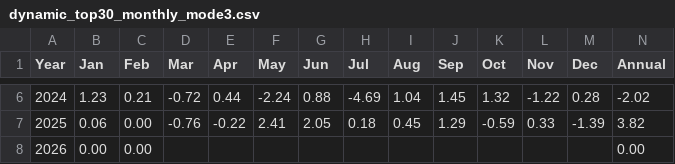
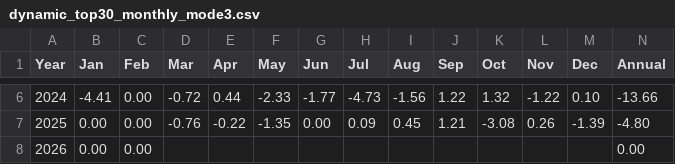
Before and after one commit to marcinzieba4-bot/SellVol_SingleEQ, a CSV file: results/dynamic_top30_monthly_mode3.csv, drawn as a sheet; only a part is shown, gaps mark what is left out; the diff covers the shown part only.

```diff
--- a/results/dynamic_top30_monthly_mode3.csv
+++ b/results/dynamic_top30_monthly_mode3.csv
@@ -6,3 +6,3 @@ Year,Jan,Feb,Mar,Apr,May,Jun,Jul,Aug,Sep,Oct,Nov,Dec,Annual
-2024,1.23,0.21,-0.72,0.44,-2.24,0.88,-4.69,1.04,1.45,1.32,-1.22,0.28,-2.02
-2025,0.06,0.00,-0.76,-0.22,2.41,2.05,0.18,0.45,1.29,-0.59,0.33,-1.39,3.82
+2024,-4.41,0.00,-0.72,0.44,-2.33,-1.77,-4.73,-1.56,1.22,1.32,-1.22,0.10,-13.66
+2025,0.00,0.00,-0.76,-0.22,-1.35,0.00,0.09,0.45,1.21,-3.08,0.26,-1.39,-4.80
 2026,0.00,0.00,,,,,,,,,,,0.00
```
Also changed, not shown: 31 edited cells elsewhere in this file, results/dynamic_top30_monthly_mode4.csv, results/dynamic_top30_periods_mode1.csv, 10 other files.
